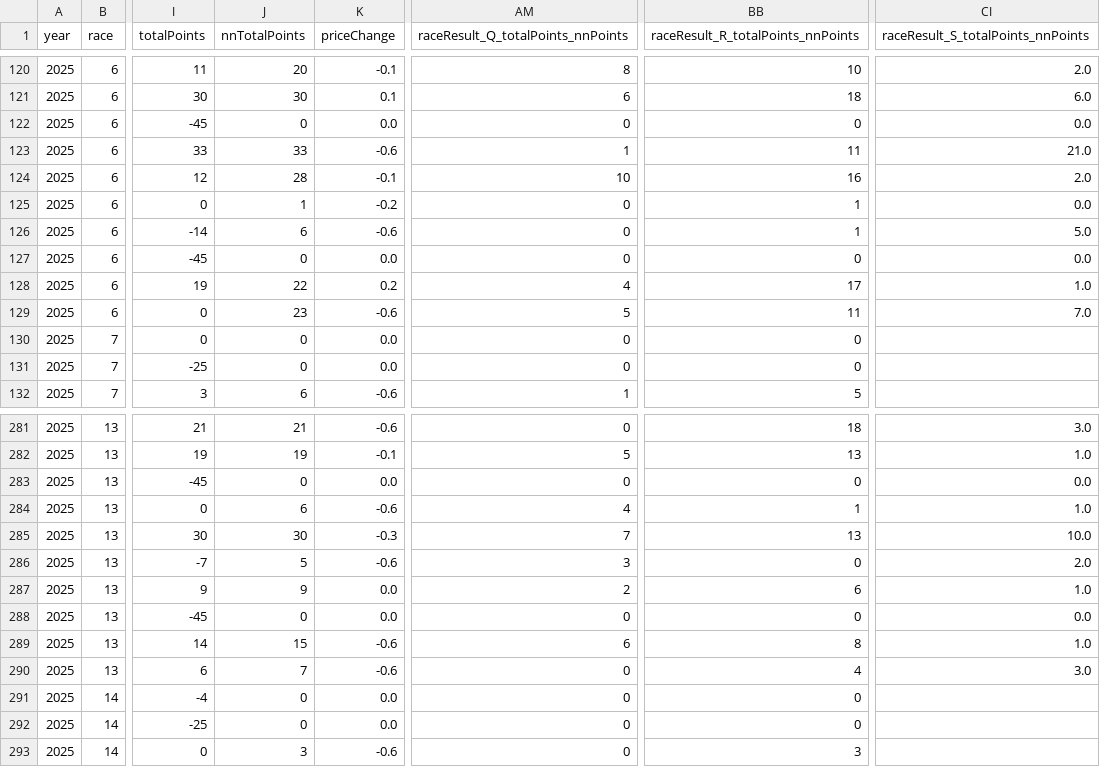
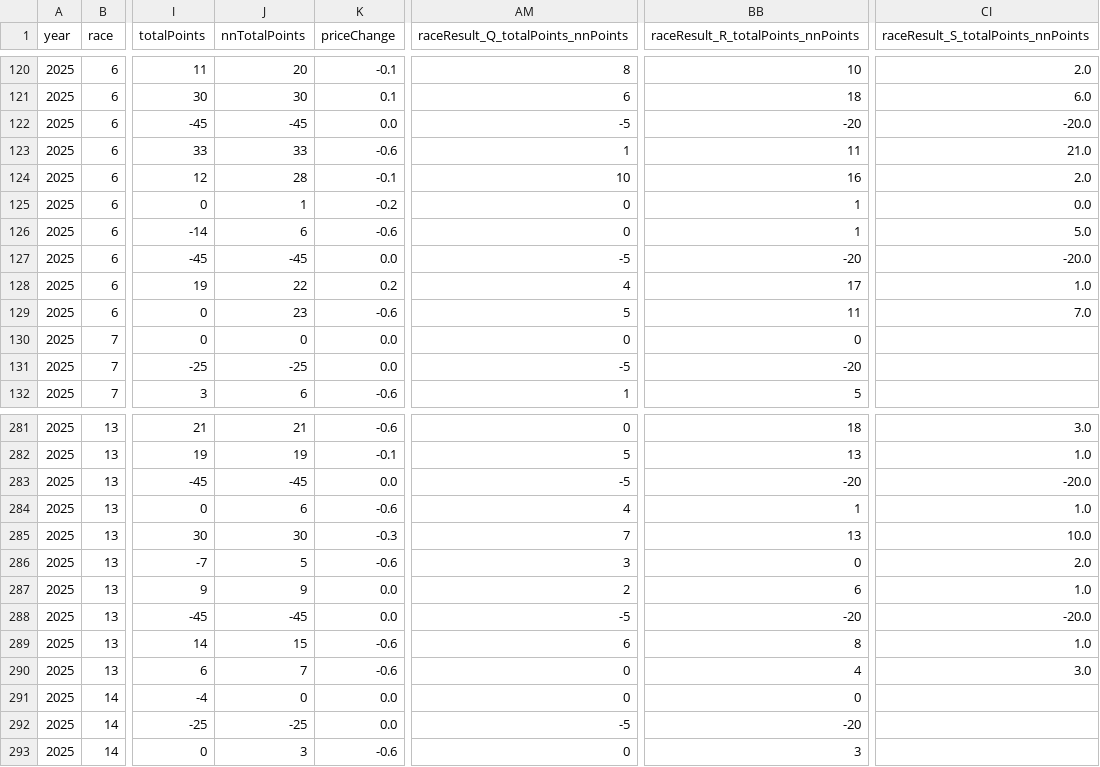
Before and after one commit to jguptil1/f1-fantasy-tables, a CSV file: tables/drivers/driver_2025.csv, drawn as a sheet; only a part is shown, gaps mark what is left out; the diff covers the shown part only; the diff names each change by its address in the sheet, - before the commit and + after, or states it on an @@ line.

```diff
--- a/tables/drivers/driver_2025.csv
+++ b/tables/drivers/driver_2025.csv
-J122 (nnTotalPoints): 0
+J122 (nnTotalPoints): -45
-AM122: 0
+AM122: -5
-BB122: 0
+BB122: -20
-CI122: 0.0
+CI122: -20.0
-J127 (nnTotalPoints): 0
+J127 (nnTotalPoints): -45
-AM127: 0
+AM127: -5
-BB127: 0
+BB127: -20
-CI127: 0.0
+CI127: -20.0
-J131 (nnTotalPoints): 0
+J131 (nnTotalPoints): -25
-AM131: 0
+AM131: -5
-BB131: 0
+BB131: -20
-J283 (nnTotalPoints): 0
+J283 (nnTotalPoints): -45
-AM283: 0
+AM283: -5
-BB283: 0
+BB283: -20
-CI283: 0.0
+CI283: -20.0
-J288 (nnTotalPoints): 0
+J288 (nnTotalPoints): -45
-AM288: 0
+AM288: -5
-BB288: 0
+BB288: -20
-CI288: 0.0
+CI288: -20.0
-J292 (nnTotalPoints): 0
+J292 (nnTotalPoints): -25
-AM292: 0
+AM292: -5
-BB292: 0
+BB292: -20
```
Also changed, not shown: 178 edited cells elsewhere in this file, tables/drivers/driver_2026.csv, 1 other file.
